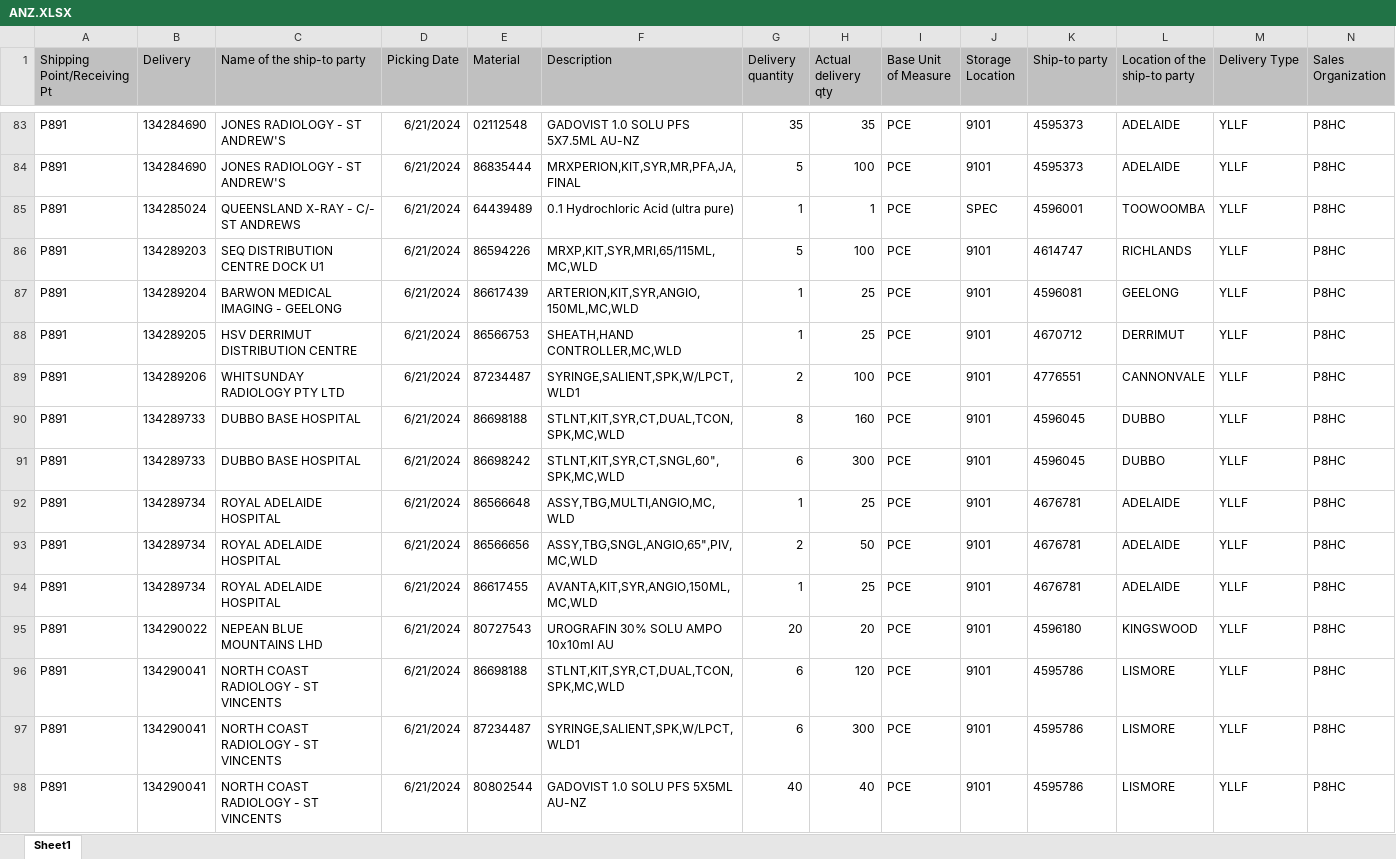
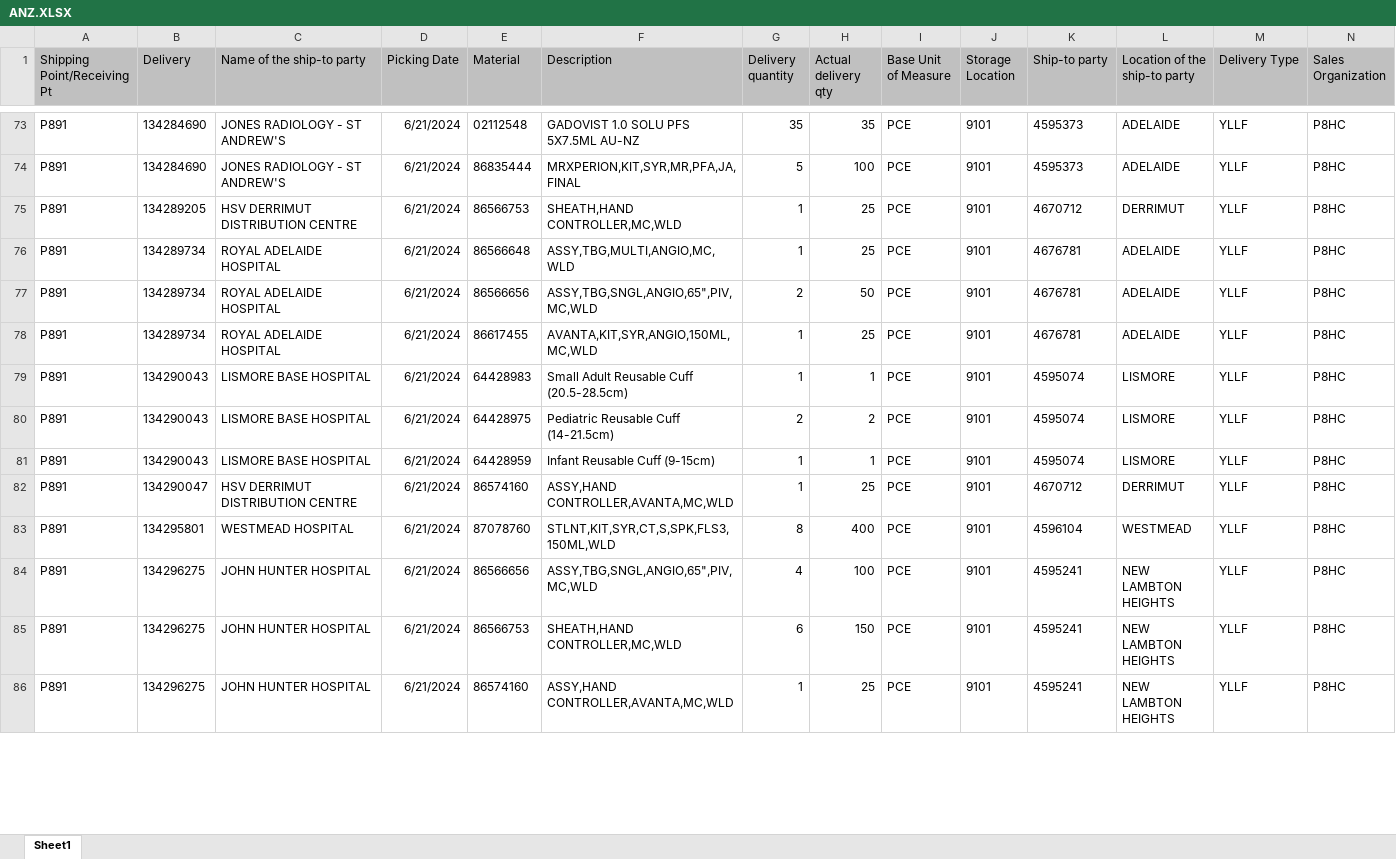
Before and after one commit to janphoenix/anz, an Excel workbook: ANZ.XLSX, sheet Sheet1, drawn as a sheet; only a part is shown, gaps mark what is left out; the shorter side is filled out with more unchanged rows; values as stored, in another font and other column widths than the file's, no borders; removed rows and columns are numbered as before the commit, all else as after; rows hold the shown columns only; the diff covers the shown part only; the diff names each change by its address in the sheet, - before the commit and + after, or states it on an @@ line.

Commit message:
anz upload today - jopat

```diff
--- a/ANZ.XLSX (sheet Sheet1)
+++ b/ANZ.XLSX (sheet Sheet1)
-row 85: P891 | 134285024 | QUEENSLAND X-RAY - C/- ST ANDREWS | 6/21/2024 | 64439489 | 0.1 Hydrochloric Acid (ultra pure) | 1 | 1 | PCE | SPEC | 4596001 | TOOWOOMBA | YLLF | P8HC
-row 86: P891 | 134289203 | SEQ DISTRIBUTION CENTRE DOCK U1 | 6/21/2024 | 86594226 | MRXP,KIT,SYR,MRI,65/115ML,MC,WLD | 5 | 100 | PCE | 9101 | 4614747 | RICHLANDS | YLLF | P8HC
-row 87: P891 | 134289204 | BARWON MEDICAL IMAGING - GEELONG | 6/21/2024 | 86617439 | ARTERION,KIT,SYR,ANGIO,150ML,MC,WLD | 1 | 25 | PCE | 9101 | 4596081 | GEELONG | YLLF | P8HC
-row 89: P891 | 134289206 | WHITSUNDAY RADIOLOGY PTY LTD | 6/21/2024 | 87234487 | SYRINGE,SALIENT,SPK,W/LPCT,WLD1 | 2 | 100 | PCE | 9101 | 4776551 | CANNONVALE | YLLF | P8HC
-row 90: P891 | 134289733 | DUBBO BASE HOSPITAL | 6/21/2024 | 86698188 | STLNT,KIT,SYR,CT,DUAL,TCON,SPK,MC,WLD | 8 | 160 | PCE | 9101 | 4596045 | DUBBO | YLLF | P8HC
-row 91: P891 | 134289733 | DUBBO BASE HOSPITAL | 6/21/2024 | 86698242 | STLNT,KIT,SYR,CT,SNGL,60",SPK,MC,WLD | 6 | 300 | PCE | 9101 | 4596045 | DUBBO | YLLF | P8HC
-row 95: P891 | 134290022 | NEPEAN BLUE MOUNTAINS LHD | 6/21/2024 | 80727543 | UROGRAFIN 30% SOLU AMPO 10x10ml AU | 20 | 20 | PCE | 9101 | 4596180 | KINGSWOOD | YLLF | P8HC
-row 96: P891 | 134290041 | NORTH COAST RADIOLOGY - ST VINCENTS | 6/21/2024 | 86698188 | STLNT,KIT,SYR,CT,DUAL,TCON,SPK,MC,WLD | 6 | 120 | PCE | 9101 | 4595786 | LISMORE | YLLF | P8HC
-row 97: P891 | 134290041 | NORTH COAST RADIOLOGY - ST VINCENTS | 6/21/2024 | 87234487 | SYRINGE,SALIENT,SPK,W/LPCT,WLD1 | 6 | 300 | PCE | 9101 | 4595786 | LISMORE | YLLF | P8HC
-row 98: P891 | 134290041 | NORTH COAST RADIOLOGY - ST VINCENTS | 6/21/2024 | 80802544 | GADOVIST 1.0 SOLU PFS 5X5ML AU-NZ | 40 | 40 | PCE | 9101 | 4595786 | LISMORE | YLLF | P8HC
```
Also changed, not shown: 14 added rows, 16 removed rows and 441 edited cells elsewhere in this sheet.
